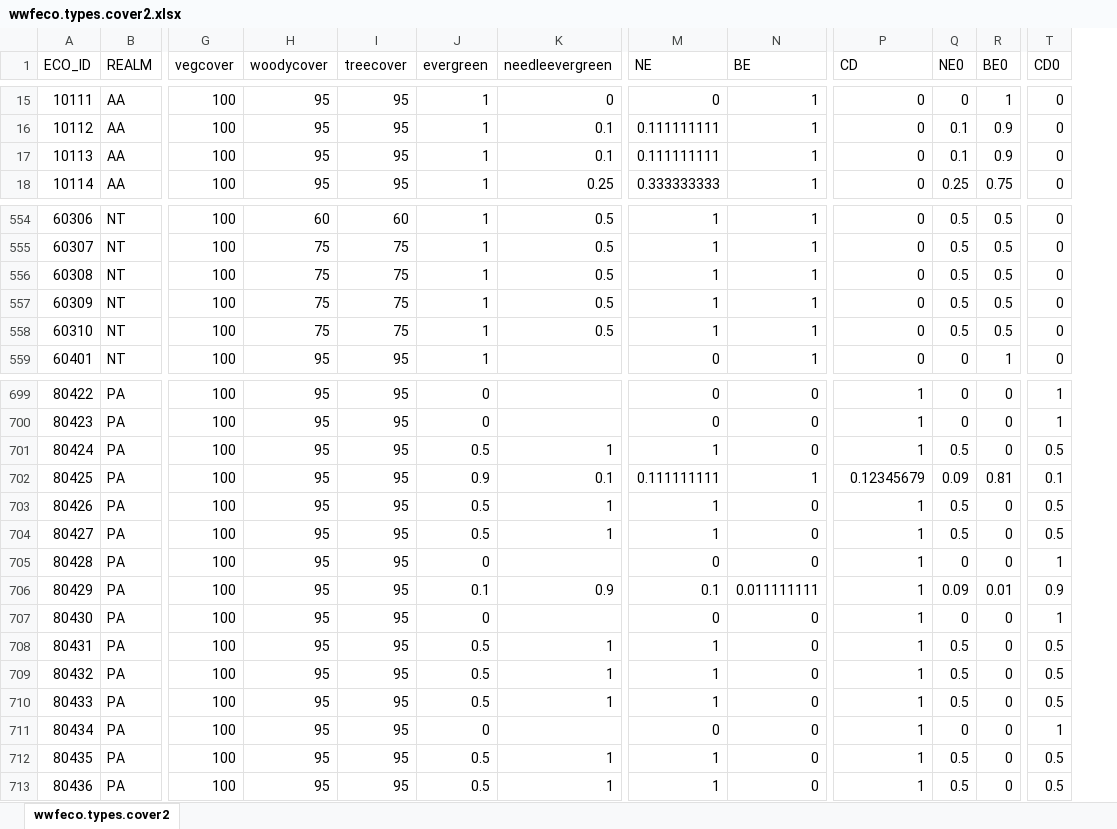
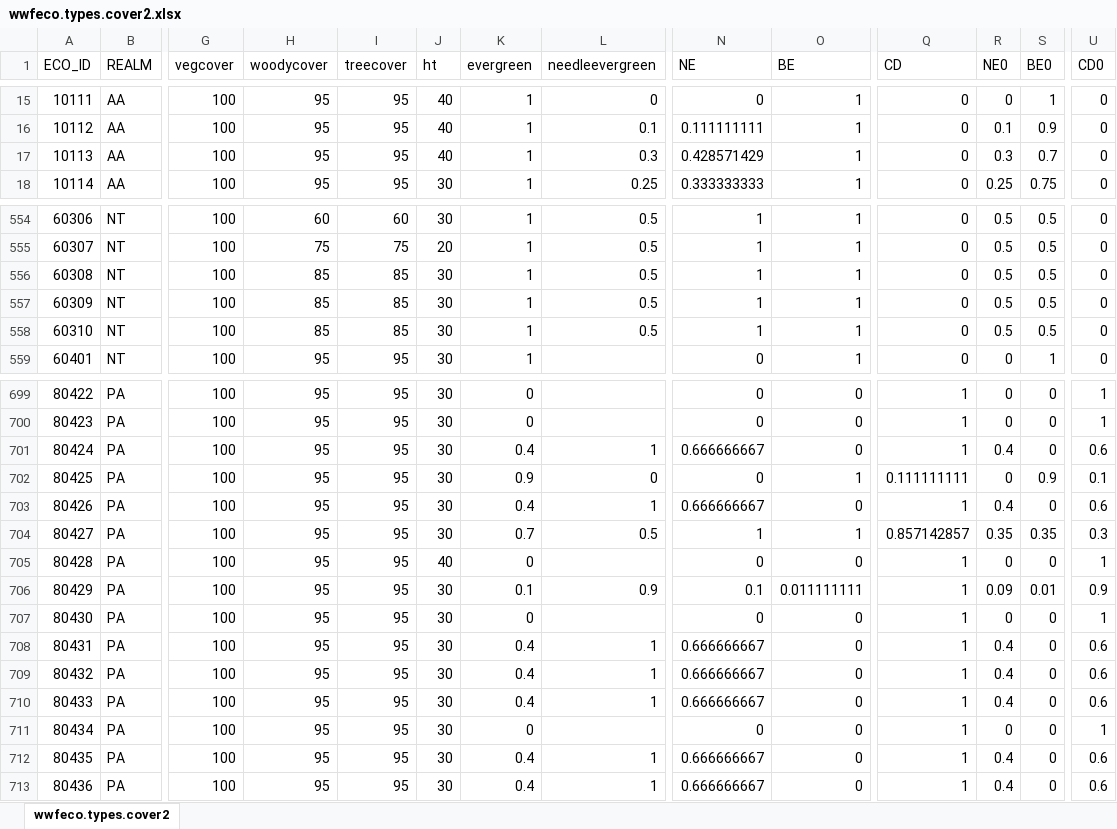
Before and after one commit to phytoclast/vegmap, an Excel workbook: data/wwfeco.types.cover2.xlsx, sheet wwfeco.types.cover2, drawn as a sheet; only a part is shown, gaps mark what is left out; values as stored, in another font and other column widths than the file's, no borders; addresses are those after the commit; the diff covers the shown part only; the diff names each change by its address in the sheet, - before the commit and + after, or states it on an @@ line.

Commit message:
Update wwfeco.types.cover2.xlsx

```diff
--- a/data/wwfeco.types.cover2.xlsx (sheet wwfeco.types.cover2)
+++ b/data/wwfeco.types.cover2.xlsx (sheet wwfeco.types.cover2)
+column J (ht), rows 15-18: 40 | 40 | 40 | 30; rows 554-559: 30 | 20 | 30 | 30 | 30 | 30; rows 699-713: 30 | 30 | 30 | 30 | 30 | 30 | 40 | 30 | 30 | 30 | 30 | 30 | 30 | 30 | 30
-L17 (needleevergreen): 0.1
+L17 (needleevergreen): 0.3
-N17 (NE): 0.111111111
+N17 (NE): 0.428571429
-R17 (NE0): 0.1
+R17 (NE0): 0.3
-S17 (BE0): 0.9
+S17 (BE0): 0.7
-H556:H558 (woodycover): 75
+H556:H558 (woodycover): 85
-I556:I558 (treecover): 75
+I556:I558 (treecover): 85
-K701 (evergreen): 0.5
+K701 (evergreen): 0.4
-N701 (NE): 1
+N701 (NE): 0.666666667
-R701 (NE0): 0.5
+R701 (NE0): 0.4
-U701 (CD0): 0.5
+U701 (CD0): 0.6
-L702 (needleevergreen): 0.1
+L702 (needleevergreen): 0
-N702 (NE): 0.111111111
+N702 (NE): 0
-Q702 (CD): 0.12345679
+Q702 (CD): 0.111111111
-R702 (NE0): 0.09
+R702 (NE0): 0
-S702 (BE0): 0.81
+S702 (BE0): 0.9
-K703 (evergreen): 0.5
+K703 (evergreen): 0.4
-N703 (NE): 1
+N703 (NE): 0.666666667
-R703 (NE0): 0.5
+R703 (NE0): 0.4
-U703 (CD0): 0.5
+U703 (CD0): 0.6
-K704 (evergreen): 0.5
+K704 (evergreen): 0.7
-L704 (needleevergreen): 1
+L704 (needleevergreen): 0.5
-O704 (BE): 0
+O704 (BE): 1
-Q704 (CD): 1
+Q704 (CD): 0.857142857
-R704 (NE0): 0.5
+R704 (NE0): 0.35
-S704 (BE0): 0
+S704 (BE0): 0.35
-U704 (CD0): 0.5
+U704 (CD0): 0.3
-K708:K710 (evergreen): 0.5
+K708:K710 (evergreen): 0.4
-N708:N710 (NE): 1
+N708:N710 (NE): 0.666666667
-R708:R710 (NE0): 0.5
+R708:R710 (NE0): 0.4
-U708:U710 (CD0): 0.5
+U708:U710 (CD0): 0.6
-K712:K713 (evergreen): 0.5
+K712:K713 (evergreen): 0.4
-N712:N713 (NE): 1
+N712:N713 (NE): 0.666666667
-R712:R713 (NE0): 0.5
+R712:R713 (NE0): 0.4
-U712:U713 (CD0): 0.5
+U712:U713 (CD0): 0.6
```
Also changed, not shown: 1 moved row and 648 edited cells elsewhere in this sheet, formulas that keep their value.
